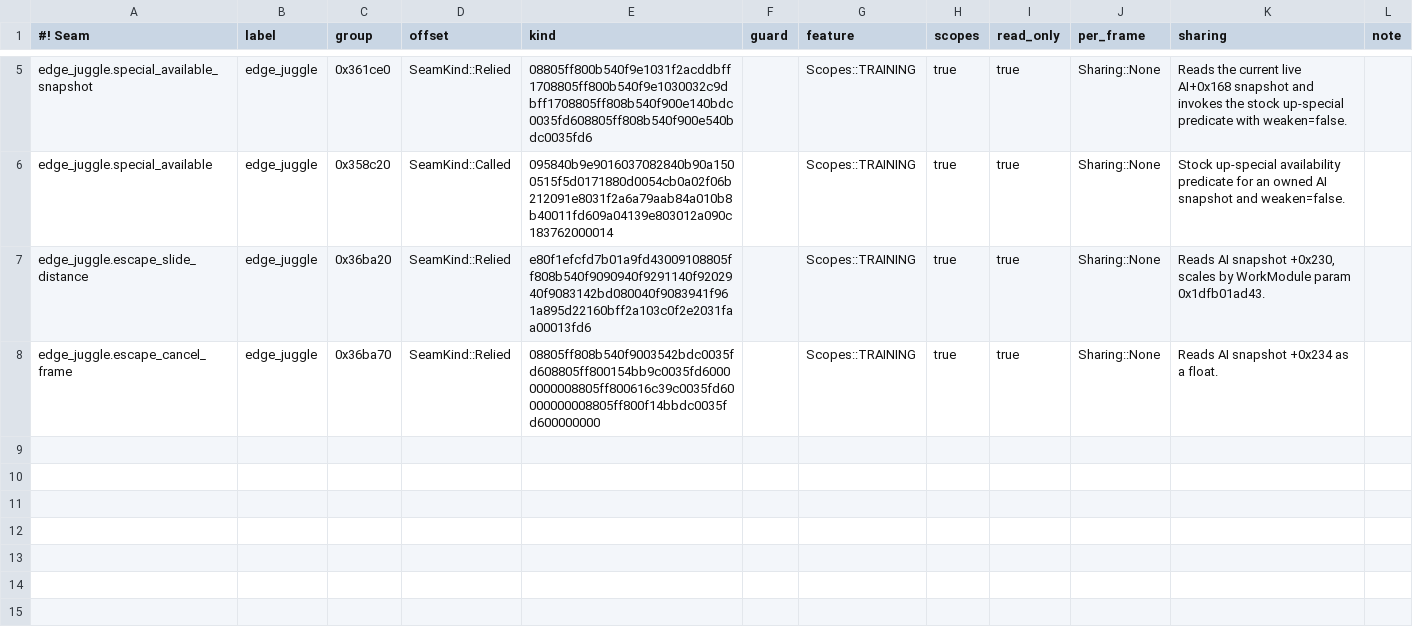
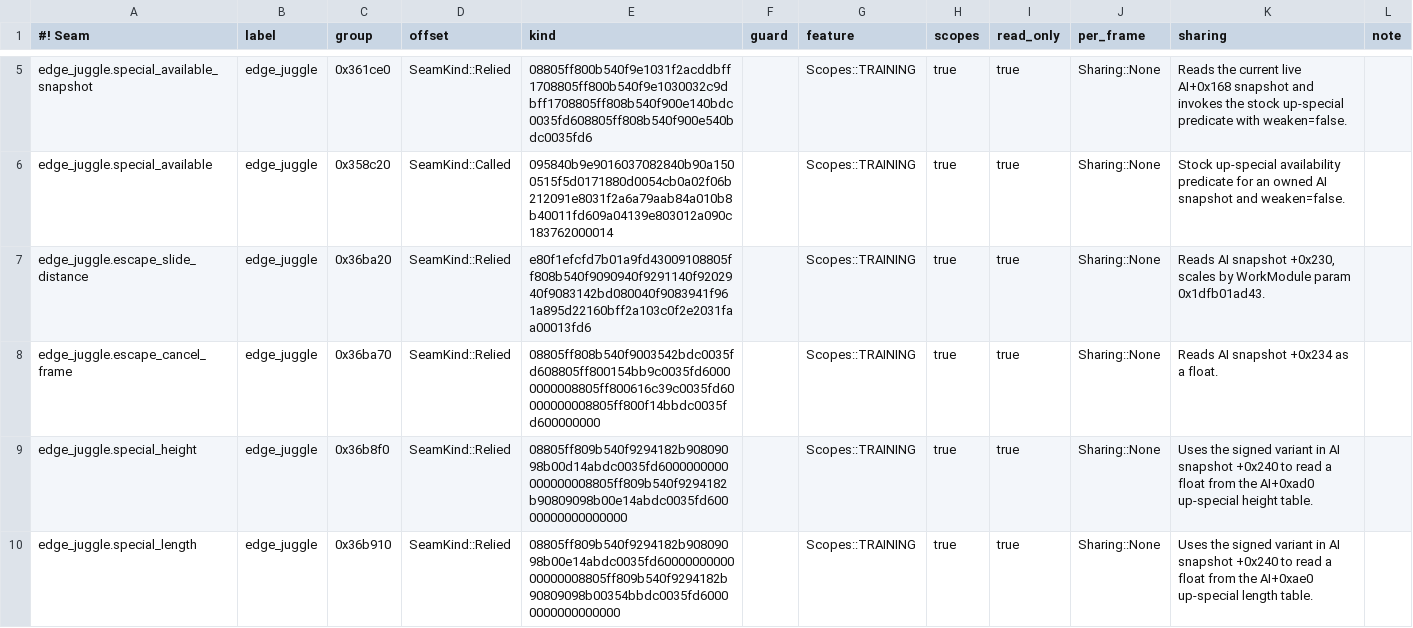
Before and after one commit to crashbandicode/TrainingRoomsForUltimate, a TSV file: data/tables/rows_edge_juggle.ROWS.tsv, drawn as a sheet; only a part is shown, gaps mark what is left out; the diff names each change by its address in the sheet, - before the commit and + after, or states it on an @@ line.

Commit message:
Use guarded fighter up-special height and horizontal reach

```diff
--- a/data/tables/rows_edge_juggle.ROWS.tsv
+++ b/data/tables/rows_edge_juggle.ROWS.tsv
+row 9: edge_juggle.special_height | edge_juggle | 0x36b8f0 | SeamKind::Relied | 08805ff809b540f9294182b90809098b00d14abdc0035fd6000000000000000008805ff809b540f9294182b90809098b00e14abdc0035fd60000000000000000 |  | Scopes::TRAINING | true | true | Sharing::None | Uses the signed variant in AI snapshot +0x240 to read a float from the AI+0xad0 up-special height table.
+row 10: edge_juggle.special_length | edge_juggle | 0x36b910 | SeamKind::Relied | 08805ff809b540f9294182b90809098b00e14abdc0035fd6000000000000000008805ff809b540f9294182b90809098b00354bbdc0035fd60000000000000000 |  | Scopes::TRAINING | true | true | Sharing::None | Uses the signed variant in AI snapshot +0x240 to read a float from the AI+0xae0 up-special length table.
```
Also changed, not shown: 2 other files.
